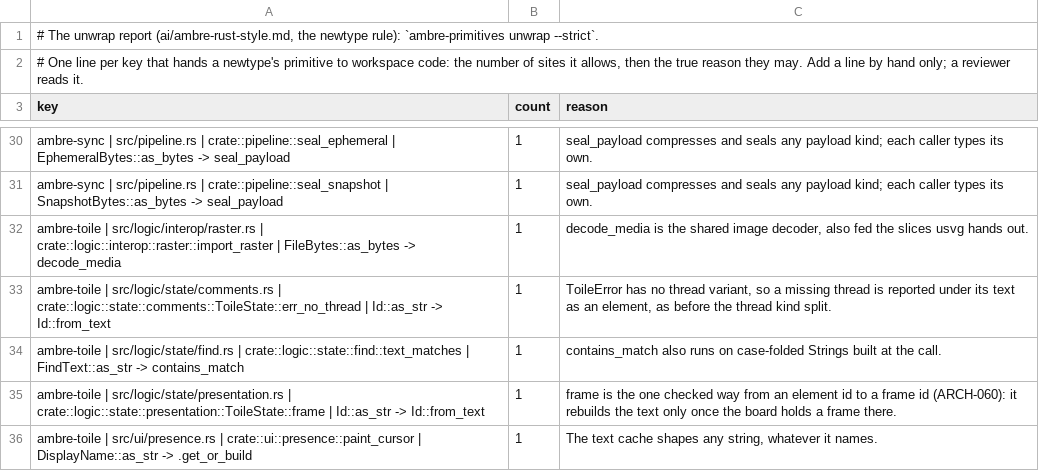
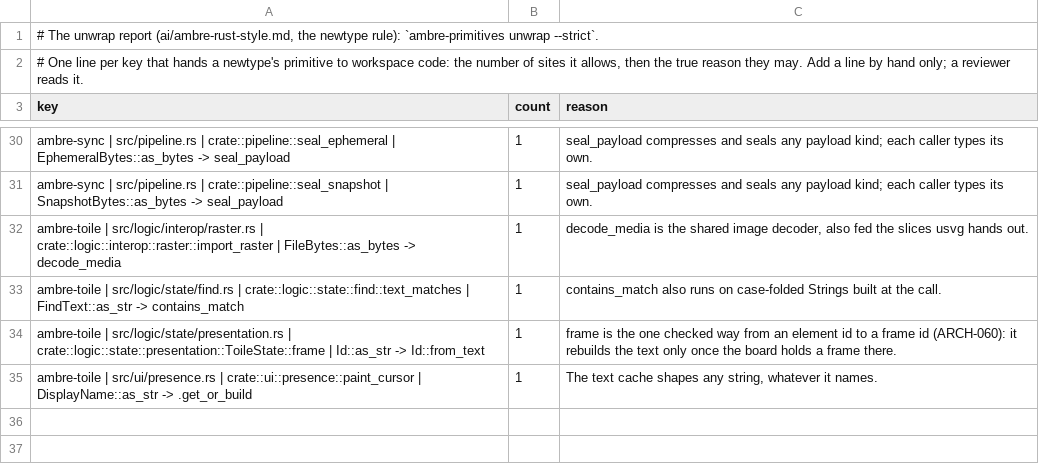
Before and after one commit to ambre-suite/ambre, a TSV file: specs/1-Foundations/ambre-unwrap.tsv, drawn as a sheet; only a part is shown, gaps mark what is left out.

```diff
--- a/specs/1-Foundations/ambre-unwrap.tsv
+++ b/specs/1-Foundations/ambre-unwrap.tsv
@@ -32,3 +32,2 @@ ambre-sync | src/pipeline.rs | crate::pipeline::seal_snapshot | SnapshotBytes::a
 ambre-toile | src/logic/interop/raster.rs | crate::logic::interop::raster::import_raster | FileBytes::as_bytes -> decode_media	1	decode_media is the shared image decoder, also fed the slices usvg hands out.
-ambre-toile | src/logic/state/comments.rs | crate::logic::state::comments::ToileState::err_no_thread | Id::as_str -> Id::from_text	1	ToileError has no thread variant, so a missing thread is reported under its text as an element, as before the thread kind split.
 ambre-toile | src/logic/state/find.rs | crate::logic::state::find::text_matches | FindText::as_str -> contains_match	1	contains_match also runs on case-folded Strings built at the call.
```
Also changed, not shown: 15 other files.
